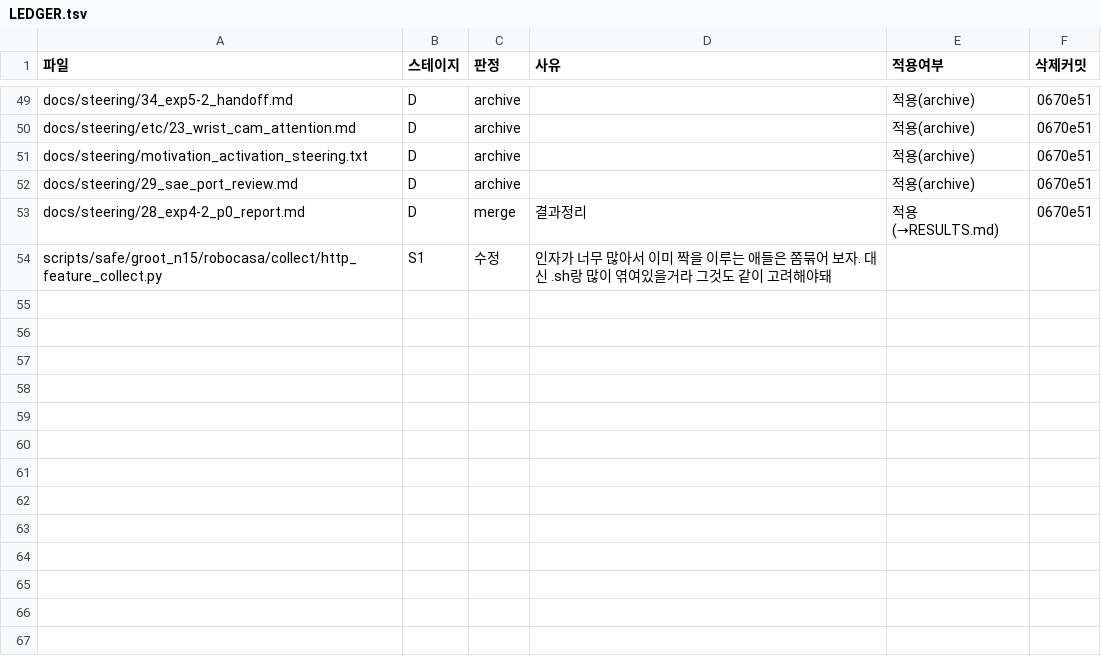
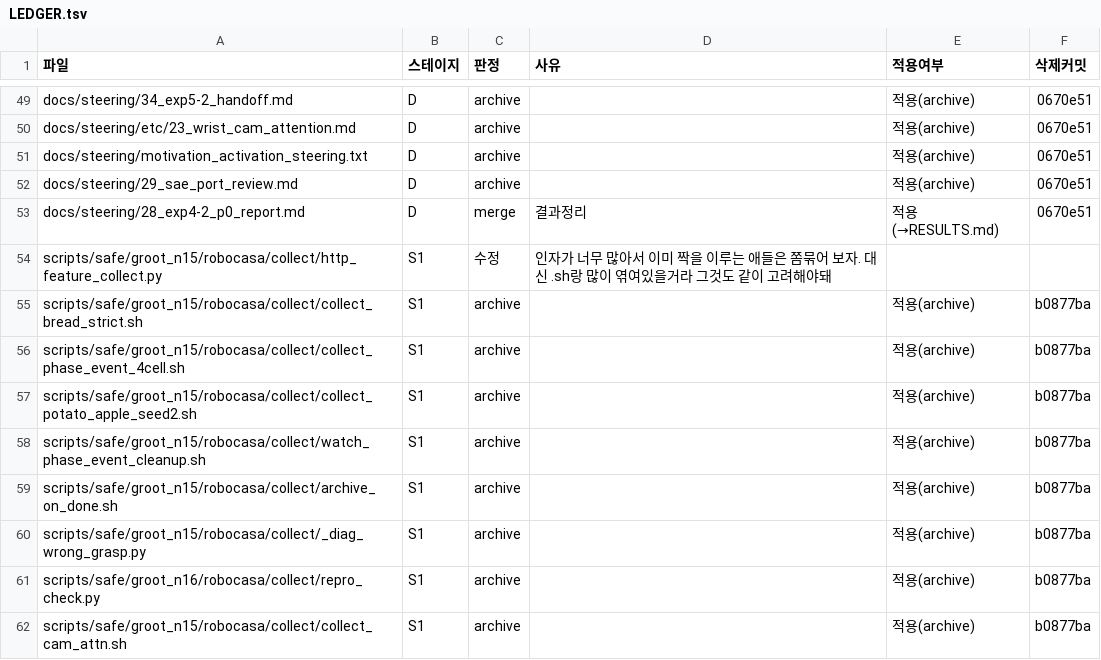
Before and after one commit to hanyangtae/temporal_vla, a TSV file: docs/review/LEDGER.tsv, drawn as a sheet; only a part is shown, gaps mark what is left out; the diff names each change by its address in the sheet, - before the commit and + after, or states it on an @@ line.

```diff
--- a/docs/review/LEDGER.tsv
+++ b/docs/review/LEDGER.tsv
+row 55: scripts/safe/groot_n15/robocasa/collect/collect_bread_strict.sh | S1 | archive |  | 적용(archive) | b0877ba
+row 56: scripts/safe/groot_n15/robocasa/collect/collect_phase_event_4cell.sh | S1 | archive |  | 적용(archive) | b0877ba
+row 57: scripts/safe/groot_n15/robocasa/collect/collect_potato_apple_seed2.sh | S1 | archive |  | 적용(archive) | b0877ba
+row 58: scripts/safe/groot_n15/robocasa/collect/watch_phase_event_cleanup.sh | S1 | archive |  | 적용(archive) | b0877ba
+row 59: scripts/safe/groot_n15/robocasa/collect/archive_on_done.sh | S1 | archive |  | 적용(archive) | b0877ba
+row 60: scripts/safe/groot_n15/robocasa/collect/_diag_wrong_grasp.py | S1 | archive |  | 적용(archive) | b0877ba
+row 61: scripts/safe/groot_n16/robocasa/collect/repro_check.py | S1 | archive |  | 적용(archive) | b0877ba
+row 62: scripts/safe/groot_n15/robocasa/collect/collect_cam_attn.sh | S1 | archive |  | 적용(archive) | b0877ba
```
Also changed, not shown: docs/review/S1_files.tsv, 28 other files.
